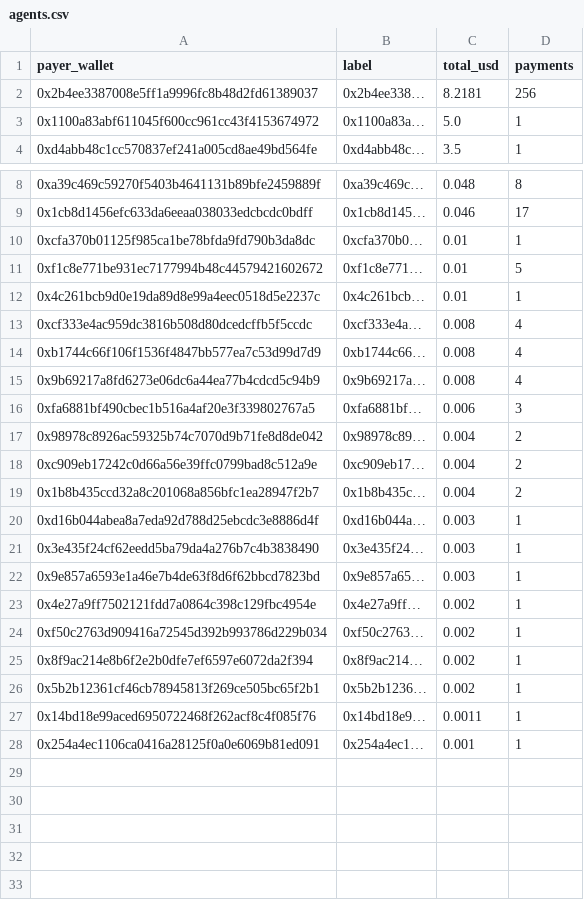
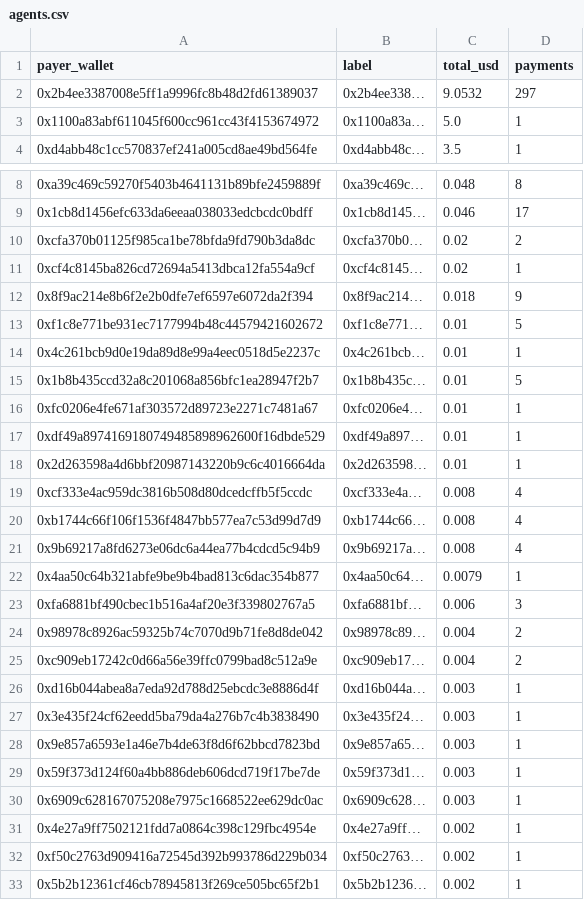
Before and after one commit to billiondollarapps/counterra, a CSV file: out/agents.csv, drawn as a sheet; only a part is shown, gaps mark what is left out; the shorter side is filled out with more unchanged rows.

```diff
--- a/out/agents.csv
+++ b/out/agents.csv
@@ -1,3 +1,3 @@
 payer_wallet,label,total_usd,payments
-0x2b4ee3387008e5ff1a9996fc8b48d2fd61389037,0x2b4ee338…,8.2181,256
+0x2b4ee3387008e5ff1a9996fc8b48d2fd61389037,0x2b4ee338…,9.0532,297
 0x1100a83abf611045f600cc961cc43f4153674972,0x1100a83a…,5.0,1
@@ -9,5 +9,11 @@ payer_wallet,label,total_usd,payments
 0x1cb8d1456efc633da6eeaa038033edcbcdc0bdff,0x1cb8d145…,0.046,17
-0xcfa370b01125f985ca1be78bfda9fd790b3da8dc,0xcfa370b0…,0.01,1
+0xcfa370b01125f985ca1be78bfda9fd790b3da8dc,0xcfa370b0…,0.02,2
+0xcf4c8145ba826cd72694a5413dbca12fa554a9cf,0xcf4c8145…,0.02,1
+0x8f9ac214e8b6f2e2b0dfe7ef6597e6072da2f394,0x8f9ac214…,0.018,9
 0xf1c8e771be931ec7177994b48c44579421602672,0xf1c8e771…,0.01,5
 0x4c261bcb9d0e19da89d8e99a4eec0518d5e2237c,0x4c261bcb…,0.01,1
+0x1b8b435ccd32a8c201068a856bfc1ea28947f2b7,0x1b8b435c…,0.01,5
+0xfc0206e4fe671af303572d89723e2271c7481a67,0xfc0206e4…,0.01,1
+0xdf49a8974169180749485898962600f16dbde529,0xdf49a897…,0.01,1
+0x2d263598a4d6bbf20987143220b9c6c4016664da,0x2d263598…,0.01,1
 0xcf333e4ac959dc3816b508d80dcedcffb5f5ccdc,0xcf333e4a…,0.008,4
@@ -15,2 +21,3 @@ payer_wallet,label,total_usd,payments
 0x9b69217a8fd6273e06dc6a44ea77b4cdcd5c94b9,0x9b69217a…,0.008,4
+0x4aa50c64b321abfe9be9b4bad813c6dac354b877,0x4aa50c64…,0.0079,1
 0xfa6881bf490cbec1b516a4af20e3f339802767a5,0xfa6881bf…,0.006,3
@@ -18,3 +25,2 @@ payer_wallet,label,total_usd,payments
 0xc909eb17242c0d66a56e39ffc0799bad8c512a9e,0xc909eb17…,0.004,2
-0x1b8b435ccd32a8c201068a856bfc1ea28947f2b7,0x1b8b435c…,0.004,2
 0xd16b044abea8a7eda92d788d25ebcdc3e8886d4f,0xd16b044a…,0.003,1
@@ -22,5 +28,6 @@ payer_wallet,label,total_usd,payments
 0x9e857a6593e1a46e7b4de63f8d6f62bbcd7823bd,0x9e857a65…,0.003,1
+0x59f373d124f60a4bb886deb606dcd719f17be7de,0x59f373d1…,0.003,1
+0x6909c628167075208e7975c1668522ee629dc0ac,0x6909c628…,0.003,1
 0x4e27a9ff7502121fdd7a0864c398c129fbc4954e,0x4e27a9ff…,0.002,1
 0xf50c2763d909416a72545d392b993786d229b034,0xf50c2763…,0.002,1
-0x8f9ac214e8b6f2e2b0dfe7ef6597e6072da2f394,0x8f9ac214…,0.002,1
 0x5b2b12361cf46cb78945813f269ce505bc65f2b1,0x5b2b1236…,0.002,1
```
Also changed, not shown: out/journal_entries.csv, 2 other files.
